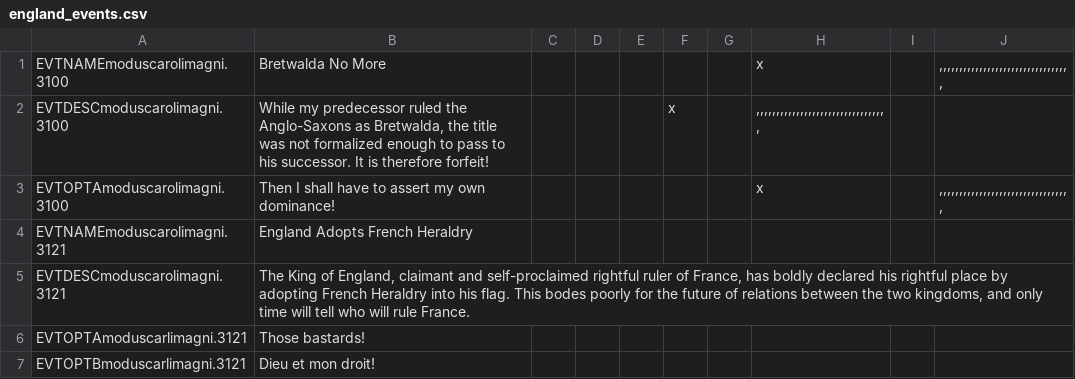
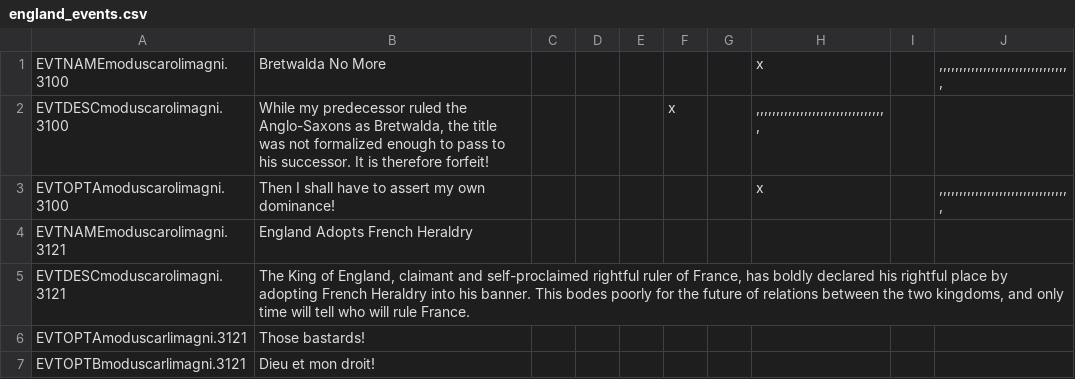
Before and after one commit to Rorgloin/ModusCaroliMagni2, a CSV file: localisation/england_events.csv, drawn as a sheet.

Commit message:
Grammar fix
minor change

```diff
--- a/localisation/england_events.csv
+++ b/localisation/england_events.csv
@@ -4,3 +4,3 @@ EVTOPTAmoduscarolimagni.3100;Then I shall have to assert my own dominance!;;;;;;
 EVTNAMEmoduscarolimagni.3121;England Adopts French Heraldry
-EVTDESCmoduscarolimagni.3121;The King of England, claimant and self-proclaimed rightful ruler of France, has boldly declared his rightful place by adopting French Heraldry into his flag. This bodes poorly for the future of relations between the two kingdoms, and only time will tell who will rule France.
+EVTDESCmoduscarolimagni.3121;The King of England, claimant and self-proclaimed rightful ruler of France, has boldly declared his rightful place by adopting French Heraldry into his banner. This bodes poorly for the future of relations between the two kingdoms, and only time will tell who will rule France.
 EVTOPTAmoduscarlimagni.3121;Those bastards!
```
